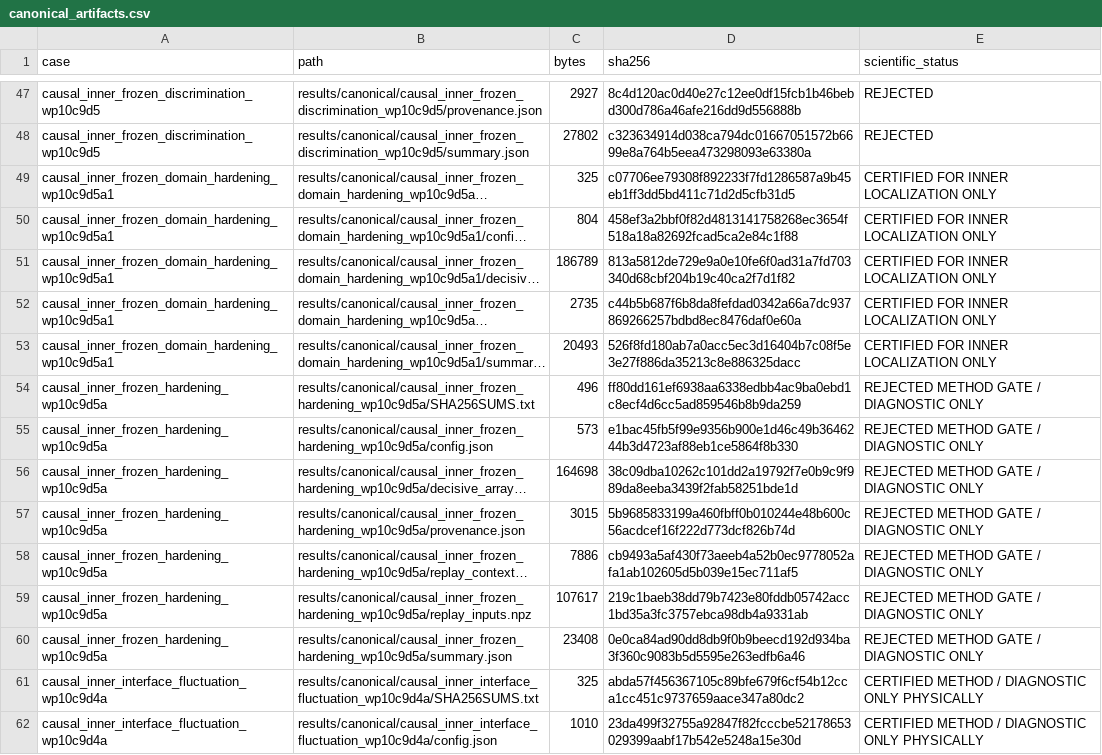
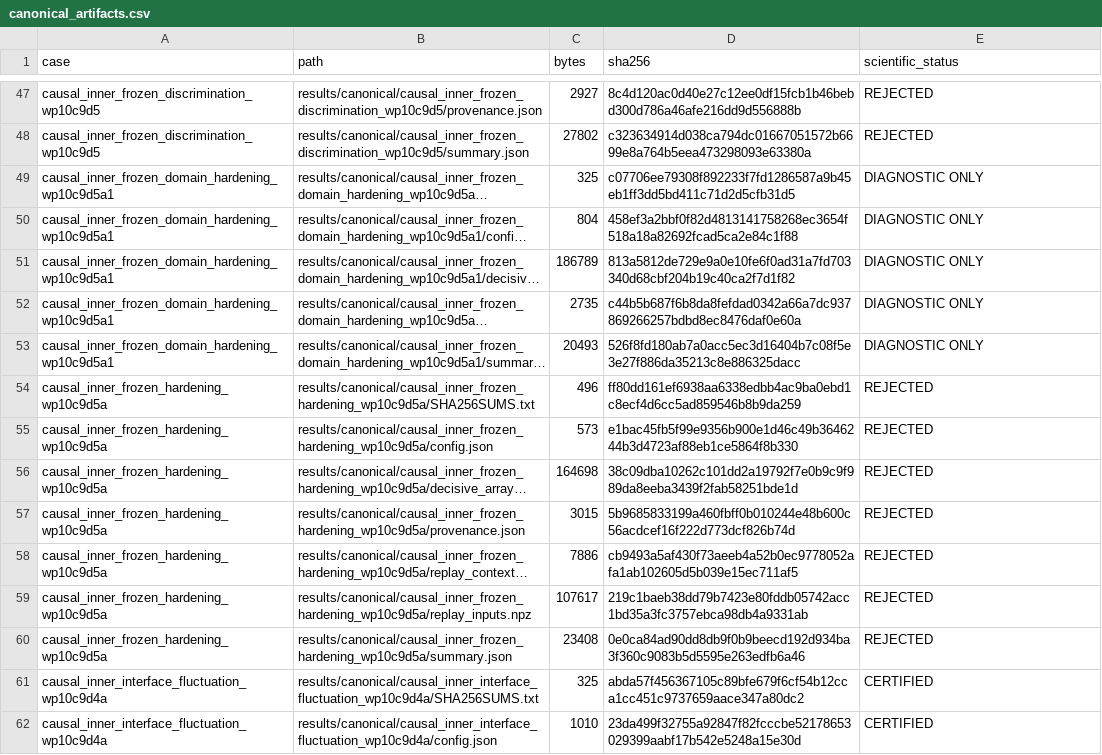
Before and after one commit to huanyang07/IMBH, a CSV file: results/manifests/canonical_artifacts.csv, drawn as a sheet; only a part is shown, gaps mark what is left out; long unchanged cells end in …; the diff covers the shown part only; the diff names each change by its address in the sheet, - before the commit and + after, or states it on an @@ line.

```diff
--- a/results/manifests/canonical_artifacts.csv
+++ b/results/manifests/canonical_artifacts.csv
-E49:E53 (scientific_status): CERTIFIED FOR INNER LOCALIZATION ONLY
+E49:E53 (scientific_status): DIAGNOSTIC ONLY
-E54:E60 (scientific_status): REJECTED METHOD GATE / DIAGNOSTIC ONLY
+E54:E60 (scientific_status): REJECTED
-E61:E62 (scientific_status): CERTIFIED METHOD / DIAGNOSTIC ONLY PHYSICALLY
+E61:E62 (scientific_status): CERTIFIED
```
Also changed, not shown: 5 added rows and 23 edited cells elsewhere in this file, 13 other files.
